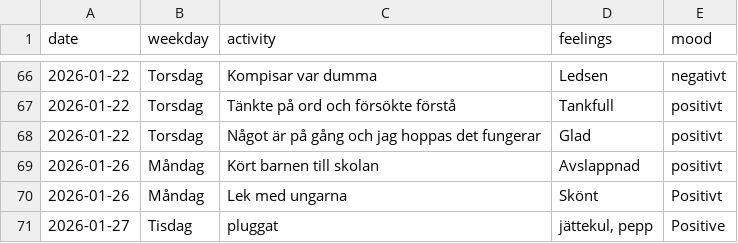
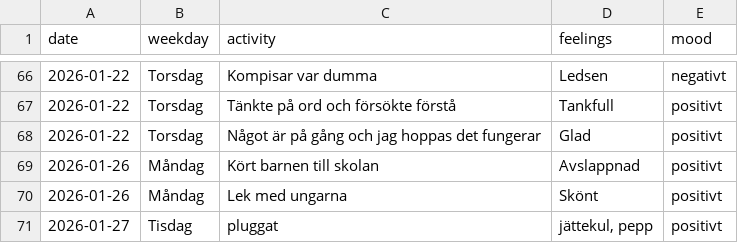
Before and after one commit to glennart8/personal_agent, a CSV file: pa_agent/src/pa_agent/data/dagbok.csv, drawn as a sheet; only a part is shown, gaps mark what is left out.

```diff
--- a/pa_agent/src/pa_agent/data/dagbok.csv
+++ b/pa_agent/src/pa_agent/data/dagbok.csv
@@ -69,3 +69,3 @@ date,weekday,activity,feelings,mood
 2026-01-26,Måndag,Kört barnen till skolan,Avslappnad,positivt
-2026-01-26,Måndag,Lek med ungarna,Skönt,Positivt
-2026-01-27,Tisdag,pluggat,"jättekul, pepp",Positive
+2026-01-26,Måndag,Lek med ungarna,Skönt,positivt
+2026-01-27,Tisdag,pluggat,"jättekul, pepp",positivt
```
Also changed, not shown: 6 other files.
